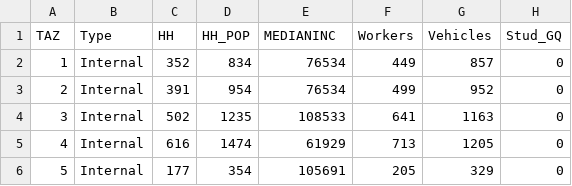
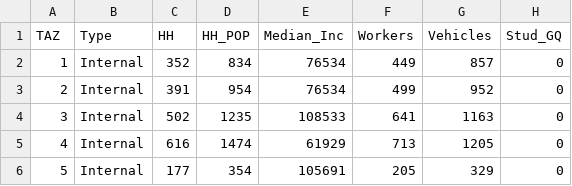
Before and after one commit to Triangle-Modeling-and-Analytics/TRMG2, a CSV file: docs/data/output/se_data/se_2016.csv, drawn as a sheet; only a part is shown; the diff names each change by its address in the sheet, - before the commit and + after, or states it on an @@ line.

```diff
--- a/docs/data/output/se_data/se_2016.csv
+++ b/docs/data/output/se_data/se_2016.csv
-E1: MEDIANINC
+E1: Median_Inc
```
Also changed, not shown: docs/data/input/census_data/acs_bg_variables.csv, 4 other files.
